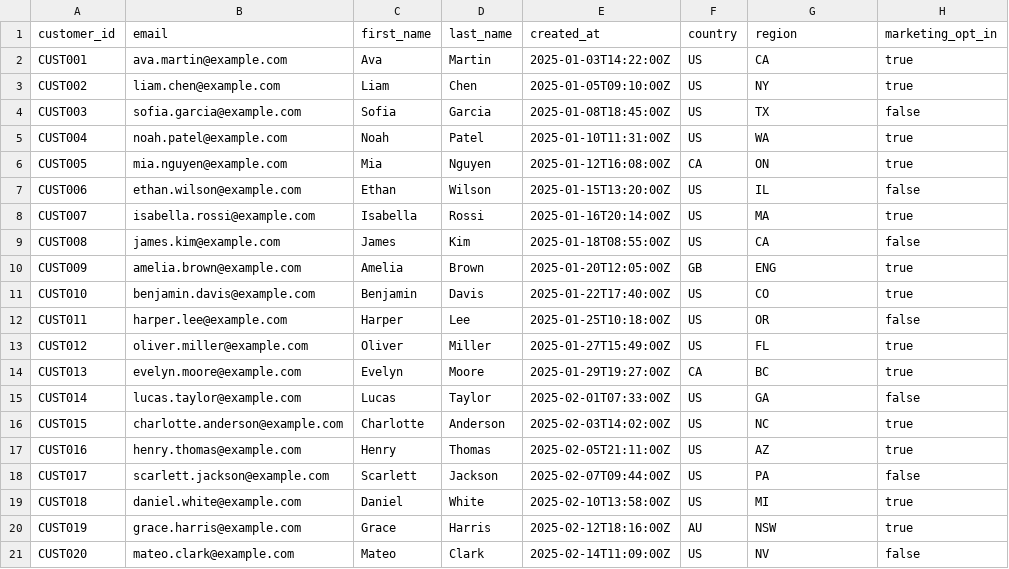
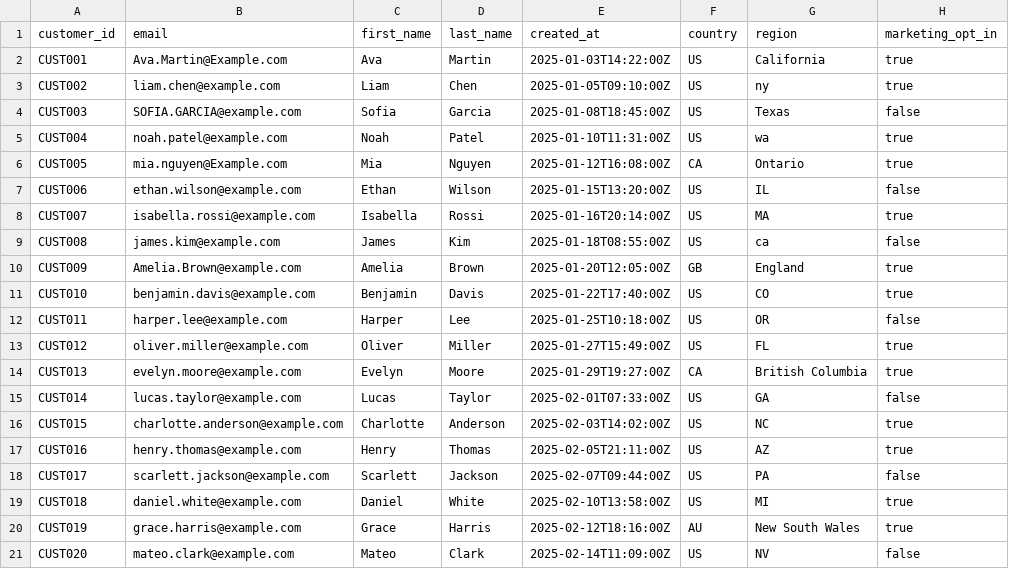
Before and after one commit to ephraimschnaidman/open-dataops-platform, a CSV file: domains/ecommerce/sample_data/customers.csv, drawn as a sheet.

Commit message:
added documentation for engineering standards and modifications to staging models to clean and standardize source data

```diff
--- a/domains/ecommerce/sample_data/customers.csv
+++ b/domains/ecommerce/sample_data/customers.csv
@@ -1,11 +1,11 @@
 customer_id,email,first_name,last_name,created_at,country,region,marketing_opt_in
-CUST001,ava.martin@example.com,Ava,Martin,2025-01-03T14:22:00Z,US,CA,true
-CUST002,liam.chen@example.com,Liam,Chen,2025-01-05T09:10:00Z,US,NY,true
-CUST003,sofia.garcia@example.com,Sofia,Garcia,2025-01-08T18:45:00Z,US,TX,false
-CUST004,noah.patel@example.com,Noah,Patel,2025-01-10T11:31:00Z,US,WA,true
-CUST005,mia.nguyen@example.com,Mia,Nguyen,2025-01-12T16:08:00Z,CA,ON,true
+CUST001,Ava.Martin@Example.com, Ava,Martin ,2025-01-03T14:22:00Z,US,California,true
+CUST002, liam.chen@example.com,Liam,Chen,2025-01-05T09:10:00Z,US,ny,true
+CUST003,SOFIA.GARCIA@example.com,Sofia,Garcia,2025-01-08T18:45:00Z,US,Texas,false
+CUST004,noah.patel@example.com,Noah, Patel,2025-01-10T11:31:00Z,US,wa,true
+CUST005,mia.nguyen@Example.com,Mia,Nguyen,2025-01-12T16:08:00Z,CA,Ontario,true
 CUST006,ethan.wilson@example.com,Ethan,Wilson,2025-01-15T13:20:00Z,US,IL,false
 CUST007,isabella.rossi@example.com,Isabella,Rossi,2025-01-16T20:14:00Z,US,MA,true
-CUST008,james.kim@example.com,James,Kim,2025-01-18T08:55:00Z,US,CA,false
-CUST009,amelia.brown@example.com,Amelia,Brown,2025-01-20T12:05:00Z,GB,ENG,true
+CUST008,james.kim@example.com,James,Kim,2025-01-18T08:55:00Z,US, ca,false
+CUST009,Amelia.Brown@example.com,Amelia,Brown,2025-01-20T12:05:00Z,GB,England,true
 CUST010,benjamin.davis@example.com,Benjamin,Davis,2025-01-22T17:40:00Z,US,CO,true
@@ -13,3 +13,3 @@ CUST011,harper.lee@example.com,Harper,Lee,2025-01-25T10:18:00Z,US,OR,false
 CUST012,oliver.miller@example.com,Oliver,Miller,2025-01-27T15:49:00Z,US,FL,true
-CUST013,evelyn.moore@example.com,Evelyn,Moore,2025-01-29T19:27:00Z,CA,BC,true
+CUST013,evelyn.moore@example.com,Evelyn,Moore,2025-01-29T19:27:00Z,CA,British Columbia,true
 CUST014,lucas.taylor@example.com,Lucas,Taylor,2025-02-01T07:33:00Z,US,GA,false
@@ -19,3 +19,3 @@ CUST017,scarlett.jackson@example.com,Scarlett,Jackson,2025-02-07T09:44:00Z,US,PA
 CUST018,daniel.white@example.com,Daniel,White,2025-02-10T13:58:00Z,US,MI,true
-CUST019,grace.harris@example.com,Grace,Harris,2025-02-12T18:16:00Z,AU,NSW,true
+CUST019,grace.harris@example.com,Grace,Harris,2025-02-12T18:16:00Z,AU,New South Wales,true
 CUST020,mateo.clark@example.com,Mateo,Clark,2025-02-14T11:09:00Z,US,NV,false
```
Also changed, not shown: domains/ecommerce/sample_data/orders.csv, domains/ecommerce/sample_data/payments.csv, 15 other files.
